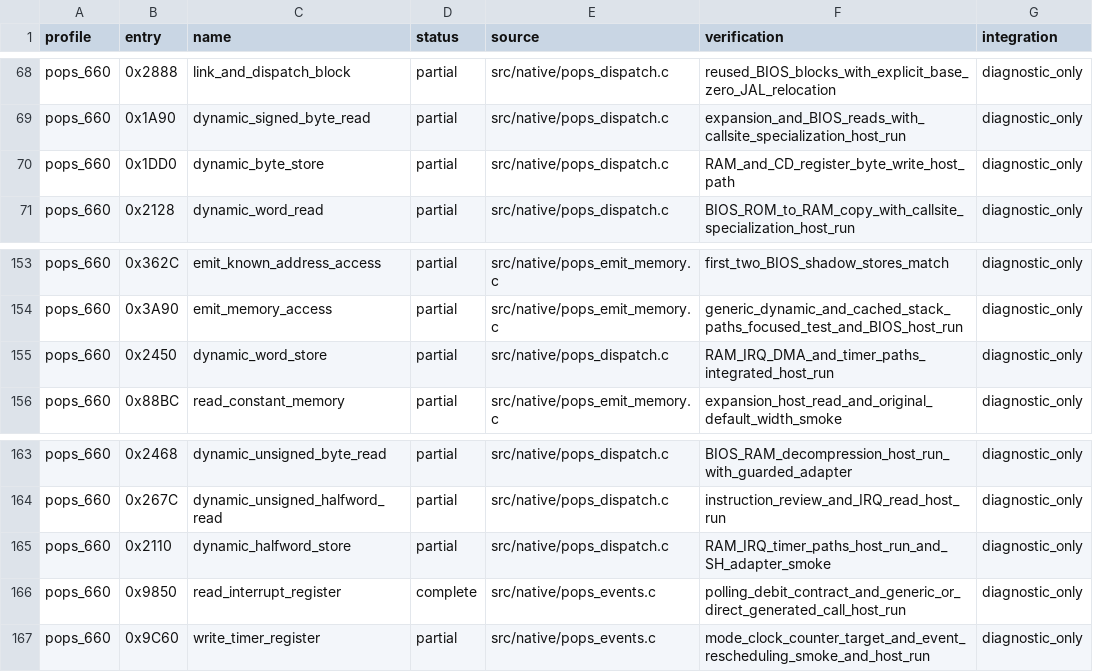
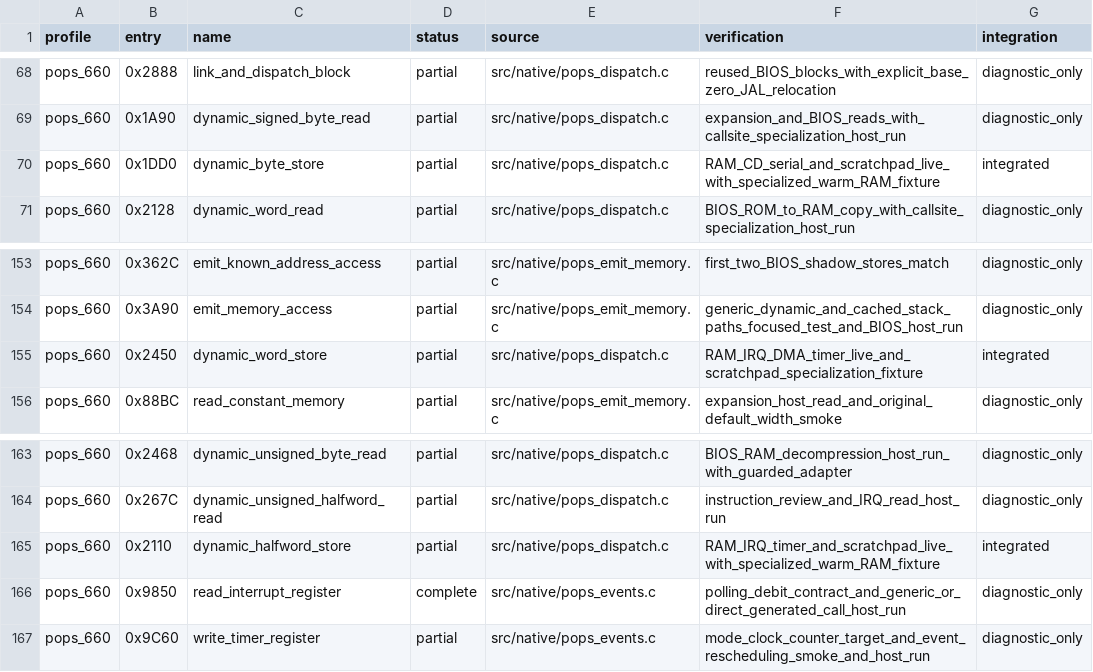
Before and after one commit to frangarcj/RePOPS, a CSV file: data/function_progress.csv, drawn as a sheet; only a part is shown, gaps mark what is left out.

Commit message:
feat(memory): recover scratchpad stores and warm RAM fallback

```diff
--- a/data/function_progress.csv
+++ b/data/function_progress.csv
@@ -69,3 +69,3 @@ pops_660,0x2888,link_and_dispatch_block,partial,src/native/pops_dispatch.c,reuse
 pops_660,0x1A90,dynamic_signed_byte_read,partial,src/native/pops_dispatch.c,expansion_and_BIOS_reads_with_callsite_specialization_host_run,diagnostic_only
-pops_660,0x1DD0,dynamic_byte_store,partial,src/native/pops_dispatch.c,RAM_and_CD_register_byte_write_host_path,diagnostic_only
+pops_660,0x1DD0,dynamic_byte_store,partial,src/native/pops_dispatch.c,RAM_CD_serial_and_scratchpad_live_with_specialized_warm_RAM_fixture,integrated
 pops_660,0x2128,dynamic_word_read,partial,src/native/pops_dispatch.c,BIOS_ROM_to_RAM_copy_with_callsite_specialization_host_run,diagnostic_only
@@ -154,3 +154,3 @@ pops_660,0x362C,emit_known_address_access,partial,src/native/pops_emit_memory.c,
 pops_660,0x3A90,emit_memory_access,partial,src/native/pops_emit_memory.c,generic_dynamic_and_cached_stack_paths_focused_test_and_BIOS_host_run,diagnostic_only
-pops_660,0x2450,dynamic_word_store,partial,src/native/pops_dispatch.c,RAM_IRQ_DMA_and_timer_paths_integrated_host_run,diagnostic_only
+pops_660,0x2450,dynamic_word_store,partial,src/native/pops_dispatch.c,RAM_IRQ_DMA_timer_live_and_scratchpad_specialization_fixture,integrated
 pops_660,0x88BC,read_constant_memory,partial,src/native/pops_emit_memory.c,expansion_host_read_and_original_default_width_smoke,diagnostic_only
@@ -164,3 +164,3 @@ pops_660,0x2468,dynamic_unsigned_byte_read,partial,src/native/pops_dispatch.c,BI
 pops_660,0x267C,dynamic_unsigned_halfword_read,partial,src/native/pops_dispatch.c,instruction_review_and_IRQ_read_host_run,diagnostic_only
-pops_660,0x2110,dynamic_halfword_store,partial,src/native/pops_dispatch.c,RAM_IRQ_timer_paths_host_run_and_SH_adapter_smoke,diagnostic_only
+pops_660,0x2110,dynamic_halfword_store,partial,src/native/pops_dispatch.c,RAM_IRQ_timer_and_scratchpad_live_with_specialized_warm_RAM_fixture,integrated
 pops_660,0x9850,read_interrupt_register,complete,src/native/pops_events.c,polling_debit_contract_and_generic_or_direct_generated_call_host_run,diagnostic_only
```
Also changed, not shown: 8 other files.
